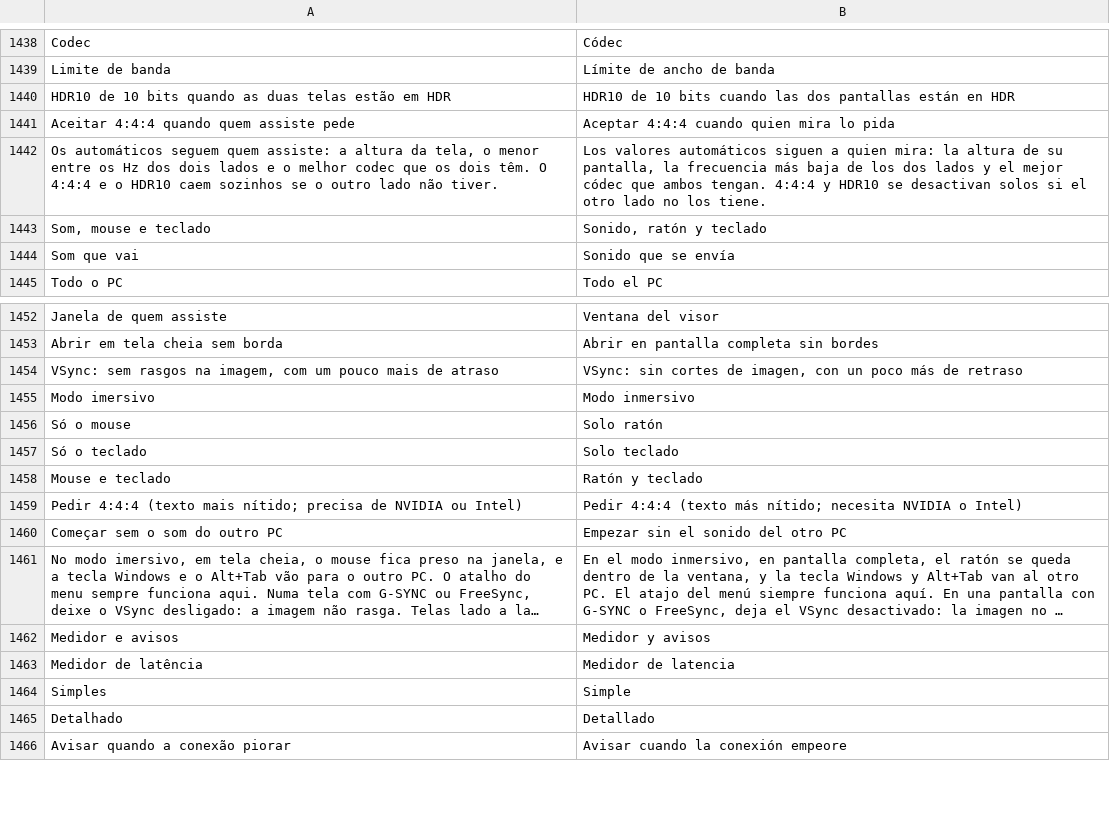
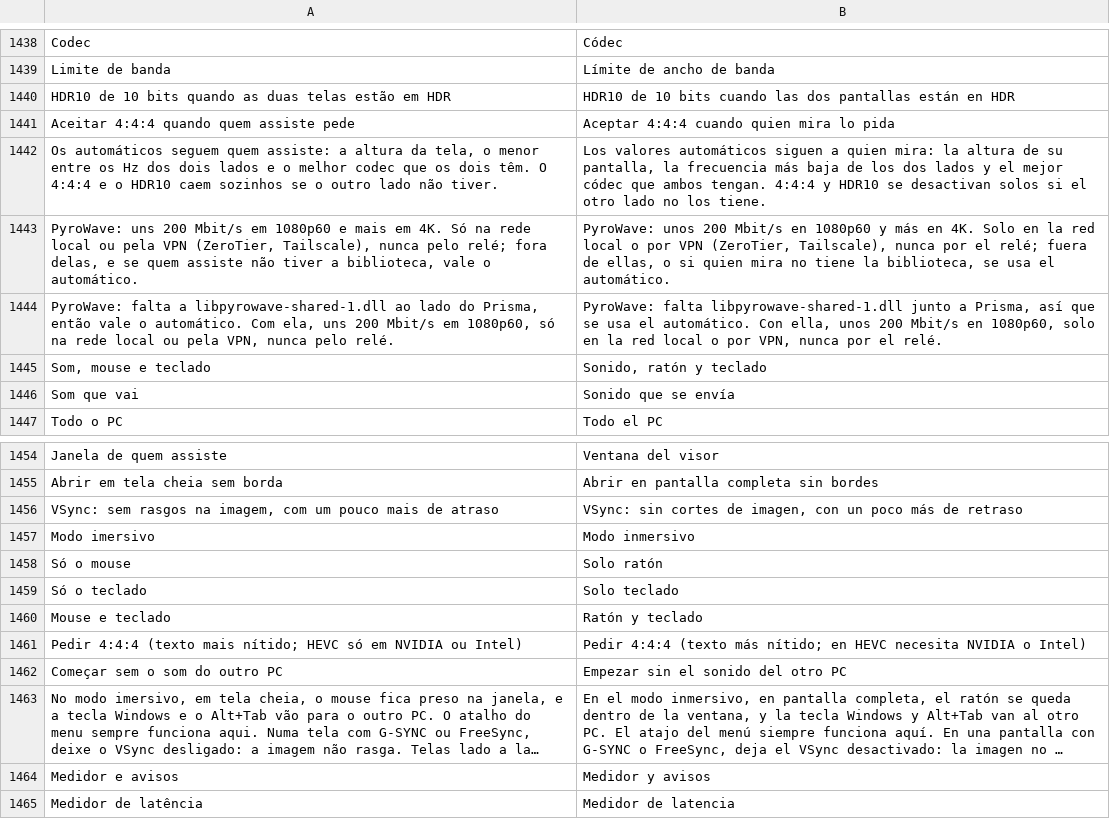
Before and after one commit to maliquem/Prisma, a TSV file: res/es.tsv, drawn as a sheet; only a part is shown, gaps mark what is left out; the shorter side is filled out with more unchanged rows; long unchanged cells end in ….

```diff
--- a/res/es.tsv
+++ b/res/es.tsv
@@ -1442,2 +1442,4 @@ Aceitar 4:4:4 quando quem assiste pede	Aceptar 4:4:4 cuando quien mira lo pida
 Os automáticos seguem quem assiste: a altura da tela, o menor entre os Hz dos dois lados e o melhor codec que os dois têm. O 4:4:4 e o HDR10 caem sozinhos se o outro lado não tiver.	Los valores automáticos siguen a quien mira: la altura de su pantalla, la frecuencia más baja de los dos lados y el mejor códec que ambos tengan. 4:4:4 y HDR10 se desactivan solos si el otro lado no los tiene.
+PyroWave: uns 200 Mbit/s em 1080p60 e mais em 4K. Só na rede local ou pela VPN (ZeroTier, Tailscale), nunca pelo relé; fora delas, e se quem assiste não tiver a biblioteca, vale o automático.	PyroWave: unos 200 Mbit/s en 1080p60 y más en 4K. Solo en la red local o por VPN (ZeroTier, Tailscale), nunca por el relé; fuera de ellas, o si quien mira no tiene la biblioteca, se usa el automático.
+PyroWave: falta a libpyrowave-shared-1.dll ao lado do Prisma, então vale o automático. Com ela, uns 200 Mbit/s em 1080p60, só na rede local ou pela VPN, nunca pelo relé.	PyroWave: falta libpyrowave-shared-1.dll junto a Prisma, así que se usa el automático. Con ella, unos 200 Mbit/s en 1080p60, solo en la red local o por VPN, nunca por el relé.
 Som, mouse e teclado	Sonido, ratón y teclado
@@ -1458,3 +1460,3 @@ Só o teclado	Solo teclado
 Mouse e teclado	Ratón y teclado
-Pedir 4:4:4 (texto mais nítido; precisa de NVIDIA ou Intel)	Pedir 4:4:4 (texto más nítido; necesita NVIDIA o Intel)
+Pedir 4:4:4 (texto mais nítido; HEVC só em NVIDIA ou Intel)	Pedir 4:4:4 (texto más nítido; en HEVC necesita NVIDIA o Intel)
 Começar sem o som do outro PC	Empezar sin el sonido del otro PC
```
Also changed, not shown: res/en.tsv, res/ru.tsv, 20 other files.
